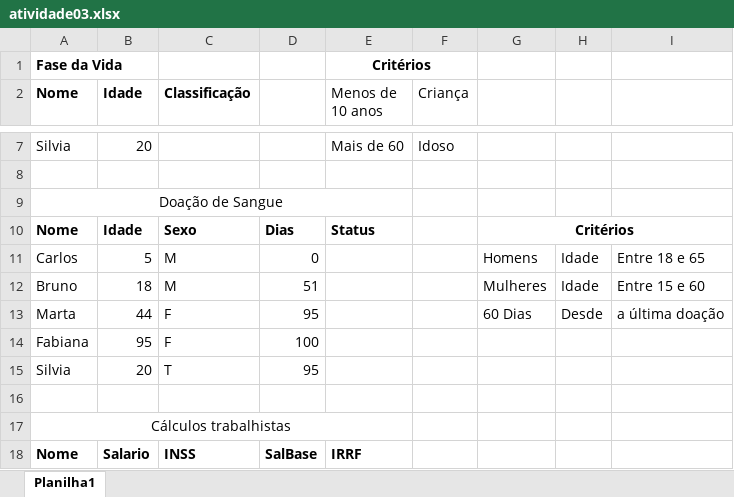
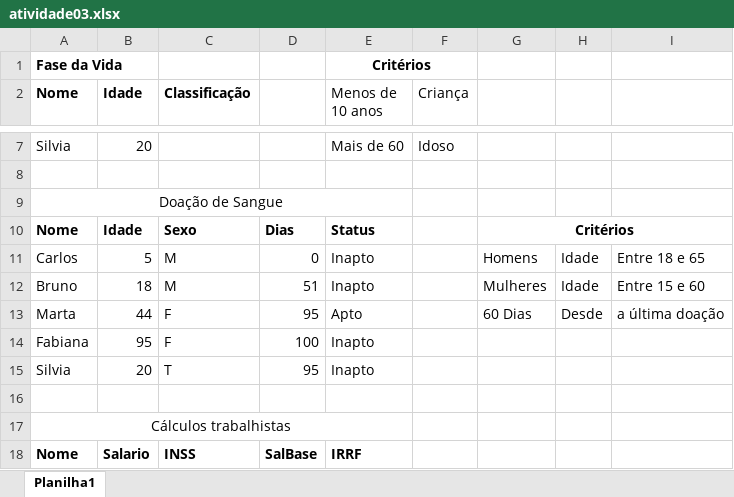
Before and after one commit to Kcioban/DSFork, an Excel workbook: excel_avancado_40/aula04/atividade03.xlsx, sheet Planilha1, drawn as a sheet; only a part is shown, gaps mark what is left out; values as stored, in another font and other column widths than the file's, no borders; the diff names each change by its address in the sheet, - before the commit and + after, or states it on an @@ line.

Commit message:
aula

```diff
--- a/excel_avancado_40/aula04/atividade03.xlsx (sheet Planilha1)
+++ b/excel_avancado_40/aula04/atividade03.xlsx (sheet Planilha1)
-E11:E12 (Menos de 10 anos): (empty)
+E11:E12 (Menos de 10 anos): Inapto
-E13 (Menos de 10 anos): (empty)
+E13 (Menos de 10 anos): Apto
-E14:E15 (Menos de 10 anos): (empty)
+E14:E15 (Menos de 10 anos): Inapto
```
